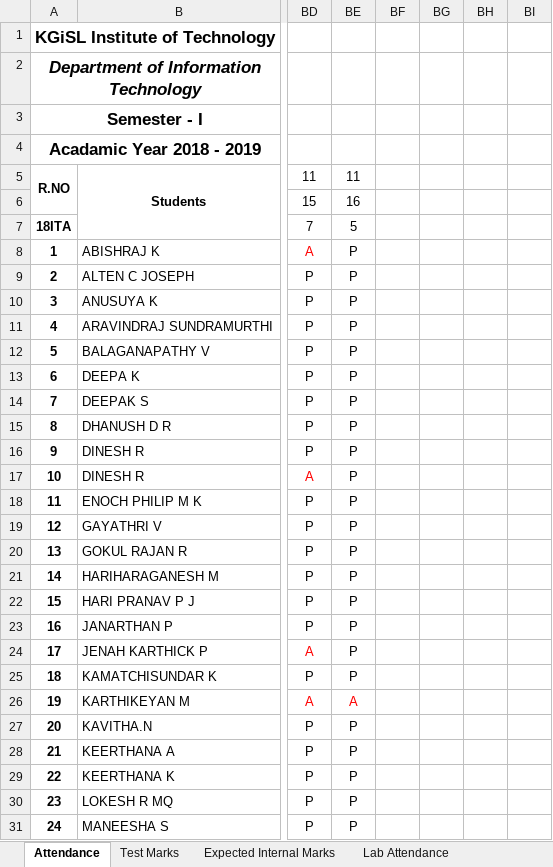
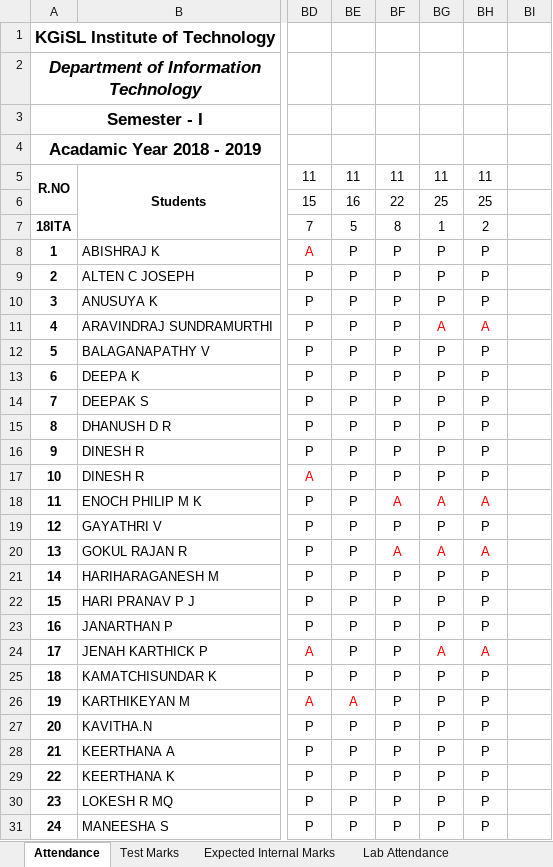
Before and after one commit to rajasekaran36/GE8151-Problem-Solving-and-Python-Programming, an Excel workbook: Acadamic Log Book PSPP-18_19.xlsx, sheet Attendance, drawn as a sheet; only a part is shown, gaps mark what is left out; values as stored, in another font and other column widths than the file's, no borders; the diff covers the shown part only; the diff names each change by its address in the sheet, - before the commit and + after, or states it on an @@ line.

Commit message:
Last Update 26-11-2018 14:45:27.41

```diff
--- a/Acadamic Log Book PSPP-18_19.xlsx (sheet Attendance)
+++ b/Acadamic Log Book PSPP-18_19.xlsx (sheet Attendance)
-BF5: (empty)
+BF5: 11
-BG5: (empty)
+BG5: 11
-BH5: (empty)
+BH5: 11
-BF6: (empty)
+BF6: 22
-BG6: (empty)
+BG6: 25
-BH6: (empty)
+BH6: 25
-BF7: (empty)
+BF7: 8
-BG7: (empty)
+BG7: 1
-BH7: (empty)
+BH7: 2
-BF8:BF17: (empty)
+BF8:BF17: P
-BG8:BG10: (empty)
+BG8:BG10: P
-BH8:BH10: (empty)
+BH8:BH10: P
-BG11: (empty)
+BG11: A
-BH11: (empty)
+BH11: A
-BG12:BG17: (empty)
+BG12:BG17: P
-BH12:BH17: (empty)
+BH12:BH17: P
-BF18: (empty)
+BF18: A
-BG18: (empty)
+BG18: A
-BH18: (empty)
+BH18: A
-BF19: (empty)
+BF19: P
-BG19: (empty)
+BG19: P
-BH19: (empty)
+BH19: P
-BF20: (empty)
+BF20: A
-BG20: (empty)
+BG20: A
-BH20: (empty)
+BH20: A
-BF21:BF31: (empty)
+BF21:BF31: P
-BG21:BG23: (empty)
+BG21:BG23: P
-BH21:BH23: (empty)
+BH21:BH23: P
-BG24: (empty)
+BG24: A
-BH24: (empty)
+BH24: A
-BG25:BG31: (empty)
+BG25:BG31: P
-BH25:BH31: (empty)
+BH25:BH31: P
```
Also changed, not shown: 78 edited cells elsewhere in this sheet.
